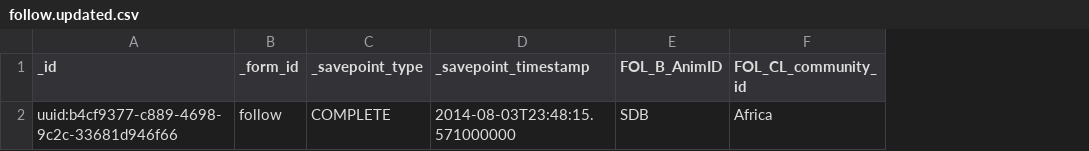
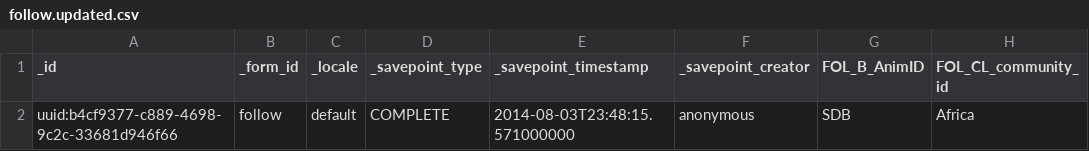
Before and after one commit to magogt/opendatakit.survey-js-clean, a CSV file: app/assets/csv/follow.updated.csv, drawn as a sheet; only a part is shown; the diff names each change by its address in the sheet, - before the commit and + after, or states it on an @@ line.

```diff
--- a/app/assets/csv/follow.updated.csv
+++ b/app/assets/csv/follow.updated.csv
+column C (_locale), row 2: default
+column F (_savepoint_creator), row 2: anonymous
```
Also changed, not shown: app/assets/csv/Tea_types.updated.csv, app/assets/csv/geopoints.allfields.csv, 10 other files.
